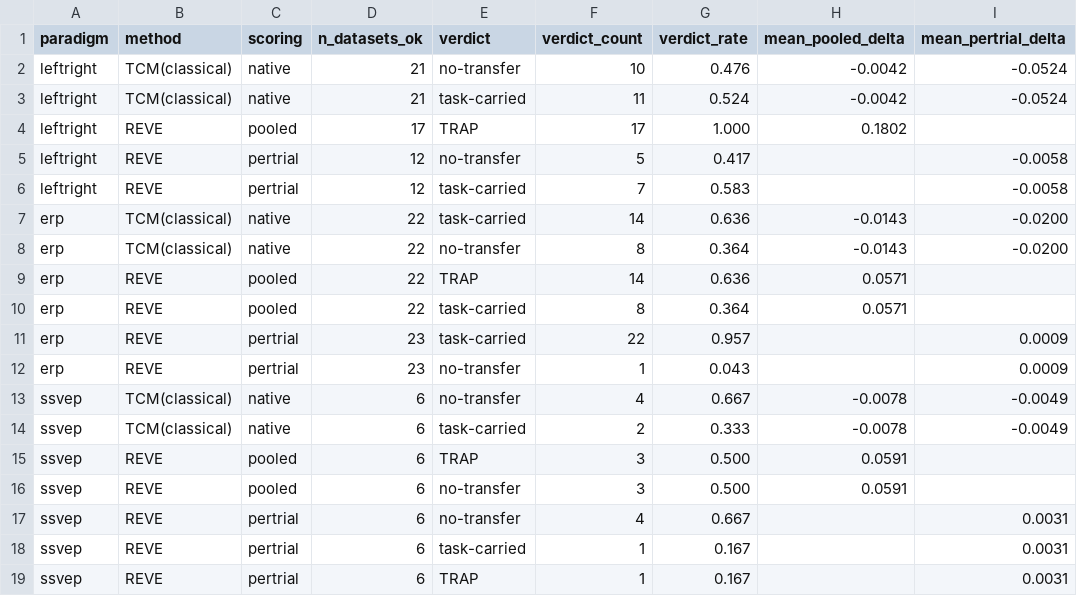
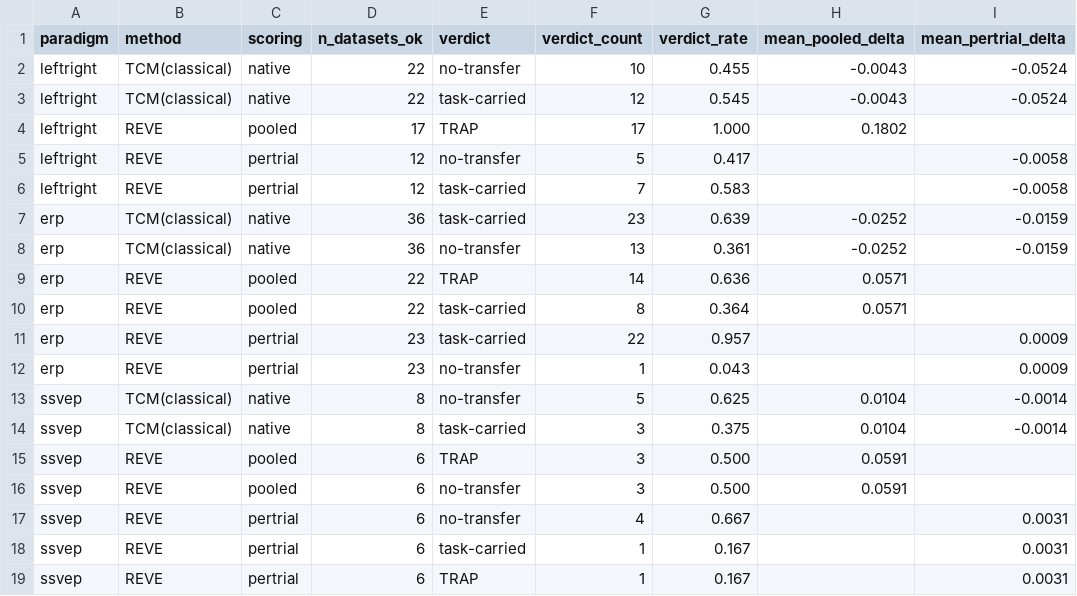
Before and after one commit to m9h/emeg-fm, a CSV file: results/atlas_paper/moabb_leaderboard_summary.csv, drawn as a sheet.

```diff
--- a/results/atlas_paper/moabb_leaderboard_summary.csv
+++ b/results/atlas_paper/moabb_leaderboard_summary.csv
@@ -1,4 +1,4 @@
 paradigm,method,scoring,n_datasets_ok,verdict,verdict_count,verdict_rate,mean_pooled_delta,mean_pertrial_delta
-leftright,TCM(classical),native,21,no-transfer,10,0.476,-0.0042,-0.0524
-leftright,TCM(classical),native,21,task-carried,11,0.524,-0.0042,-0.0524
+leftright,TCM(classical),native,22,no-transfer,10,0.455,-0.0043,-0.0524
+leftright,TCM(classical),native,22,task-carried,12,0.545,-0.0043,-0.0524
 leftright,REVE,pooled,17,TRAP,17,1.000,0.1802,
@@ -6,4 +6,4 @@ leftright,REVE,pertrial,12,no-transfer,5,0.417,,-0.0058
 leftright,REVE,pertrial,12,task-carried,7,0.583,,-0.0058
-erp,TCM(classical),native,22,task-carried,14,0.636,-0.0143,-0.0200
-erp,TCM(classical),native,22,no-transfer,8,0.364,-0.0143,-0.0200
+erp,TCM(classical),native,36,task-carried,23,0.639,-0.0252,-0.0159
+erp,TCM(classical),native,36,no-transfer,13,0.361,-0.0252,-0.0159
 erp,REVE,pooled,22,TRAP,14,0.636,0.0571,
@@ -12,4 +12,4 @@ erp,REVE,pertrial,23,task-carried,22,0.957,,0.0009
 erp,REVE,pertrial,23,no-transfer,1,0.043,,0.0009
-ssvep,TCM(classical),native,6,no-transfer,4,0.667,-0.0078,-0.0049
-ssvep,TCM(classical),native,6,task-carried,2,0.333,-0.0078,-0.0049
+ssvep,TCM(classical),native,8,no-transfer,5,0.625,0.0104,-0.0014
+ssvep,TCM(classical),native,8,task-carried,3,0.375,0.0104,-0.0014
 ssvep,REVE,pooled,6,TRAP,3,0.500,0.0591,
```
Also changed, not shown: 2 other files.
